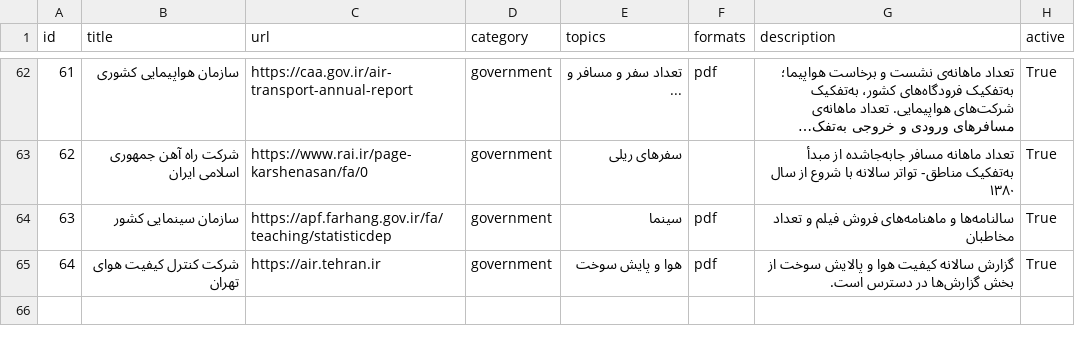
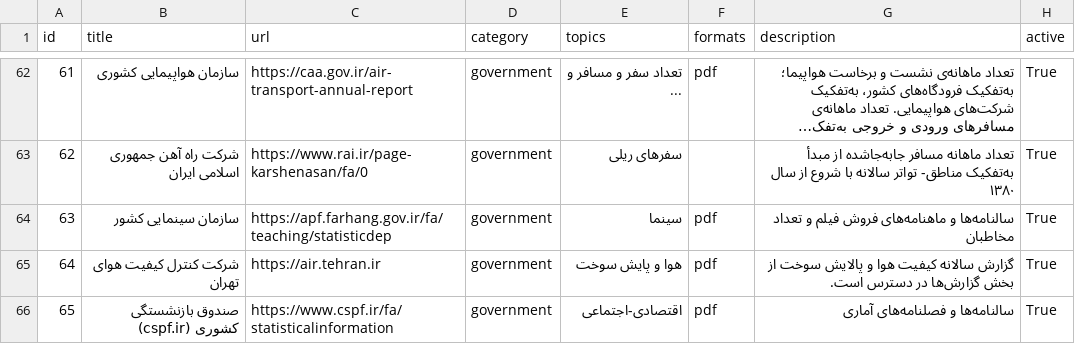
Before and after one commit to alirezach/awesome-iran-opendata, a CSV file: data/government.csv, drawn as a sheet; only a part is shown, gaps mark what is left out; long unchanged cells end in …; the diff names each change by its address in the sheet, - before the commit and + after, or states it on an @@ line.

Commit message:
Add Civil Servants Pension Fund (cspf.ir) to government.csv

```diff
--- a/data/government.csv
+++ b/data/government.csv
+row 66: 65 | صندوق بازنشستگی کشوری (cspf.ir) | https://www.cspf.ir/fa/statisticalinformation | government | اقتصادی-اجتماعی | pdf | سالنامه‌ها و فصلنامه‌های آماری | True
```
Also changed, not shown: 1 other file.
